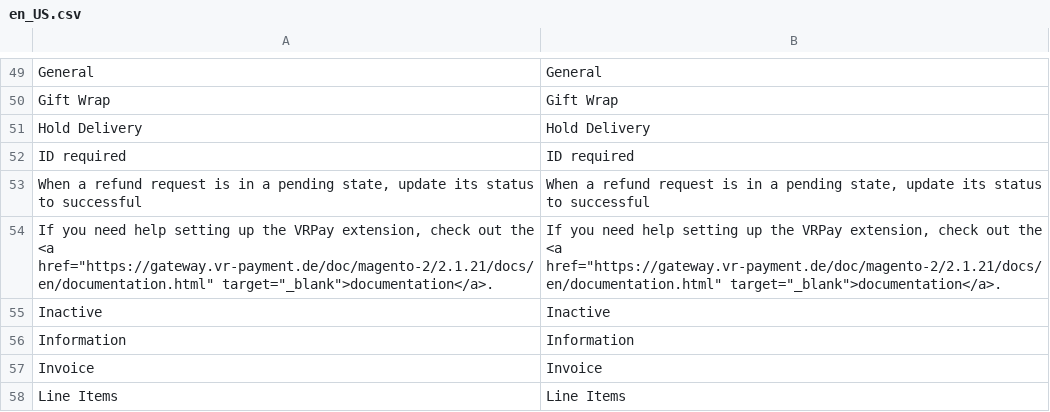
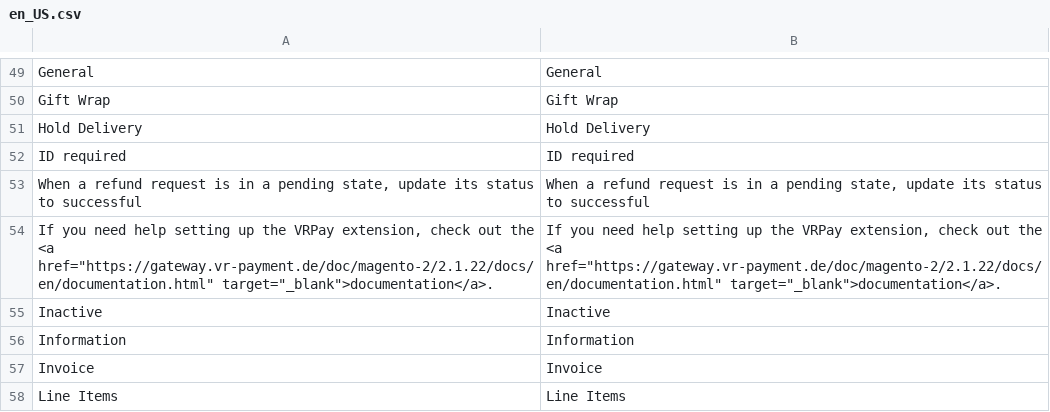
Before and after one commit to vr-payment/magento-2, a CSV file: i18n/en_US.csv, drawn as a sheet; only a part is shown, gaps mark what is left out.

```diff
--- a/i18n/en_US.csv
+++ b/i18n/en_US.csv
@@ -53,3 +53,3 @@
 "When a refund request is in a pending state, update its status to successful", "When a refund request is in a pending state, update its status to successful"
-"If you need help setting up the VRPay extension, check out the <a href=""https://gateway.vr-payment.de/doc/magento-2/2.1.21/docs/en/documentation.html"" target=""_blank"">documentation</a>.","If you need help setting up the VRPay extension, check out the <a href=""https://gateway.vr-payment.de/doc/magento-2/2.1.21/docs/en/documentation.html"" target=""_blank"">documentation</a>."
+"If you need help setting up the VRPay extension, check out the <a href=""https://gateway.vr-payment.de/doc/magento-2/2.1.22/docs/en/documentation.html"" target=""_blank"">documentation</a>.","If you need help setting up the VRPay extension, check out the <a href=""https://gateway.vr-payment.de/doc/magento-2/2.1.22/docs/en/documentation.html"" target=""_blank"">documentation</a>."
 "Inactive","Inactive"
```
Also changed, not shown: i18n/de_CH.csv, i18n/de_DE.csv, 11 other files.
